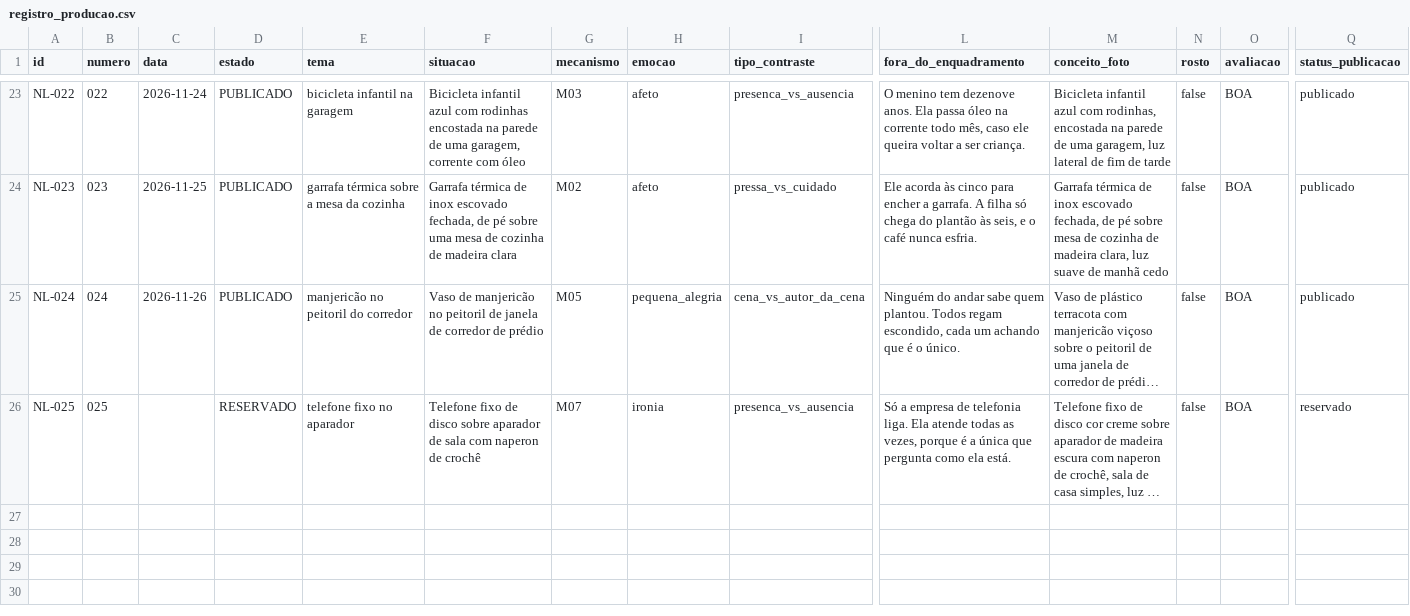
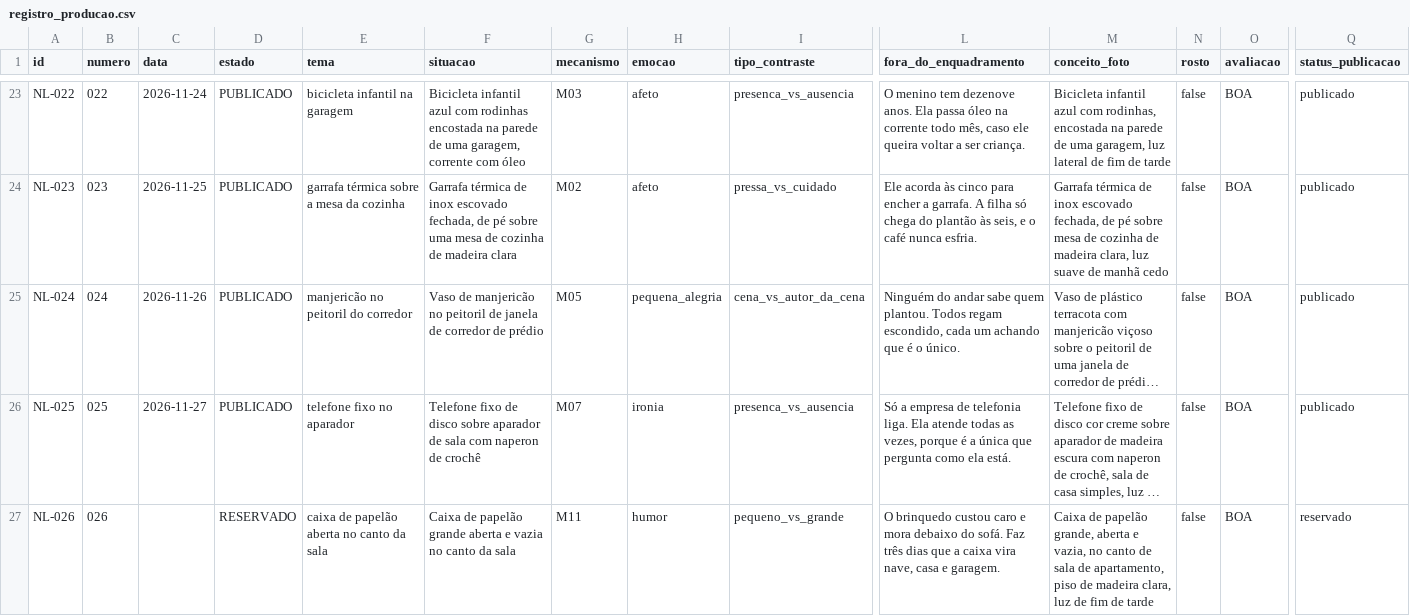
Before and after one commit to ericostta/surto-teste-imagens, a CSV file: ninguem-legenda/producao/registro_producao.csv, drawn as a sheet; only a part is shown, gaps mark what is left out; long unchanged cells end in …; rows hold the shown columns only; the diff names each change by its address in the sheet, - before the commit and + after, or states it on an @@ line.

```diff
--- a/ninguem-legenda/producao/registro_producao.csv
+++ b/ninguem-legenda/producao/registro_producao.csv
-C26 (data): (empty)
+C26 (data): 2026-11-27
-D26 (estado): RESERVADO
+D26 (estado): PUBLICADO
-Q26 (status_publicacao): reservado
+Q26 (status_publicacao): publicado
+row 27: NL-026 | 026 |  | RESERVADO | caixa de papelão aberta no canto da sala | Caixa de papelão grande aberta e vazia no canto da sala | M11 | humor | pequeno_vs_grande | O brinquedo custou caro e mora debaixo do sofá. Faz três dias que a caixa vira nave, casa e garagem. | Caixa de papelão grande, aberta e vazia, no canto de sala de apartamento, piso de madeira clara, luz de fim de tarde | false | BOA | reservado
```
Also changed, not shown: 16 other files.
